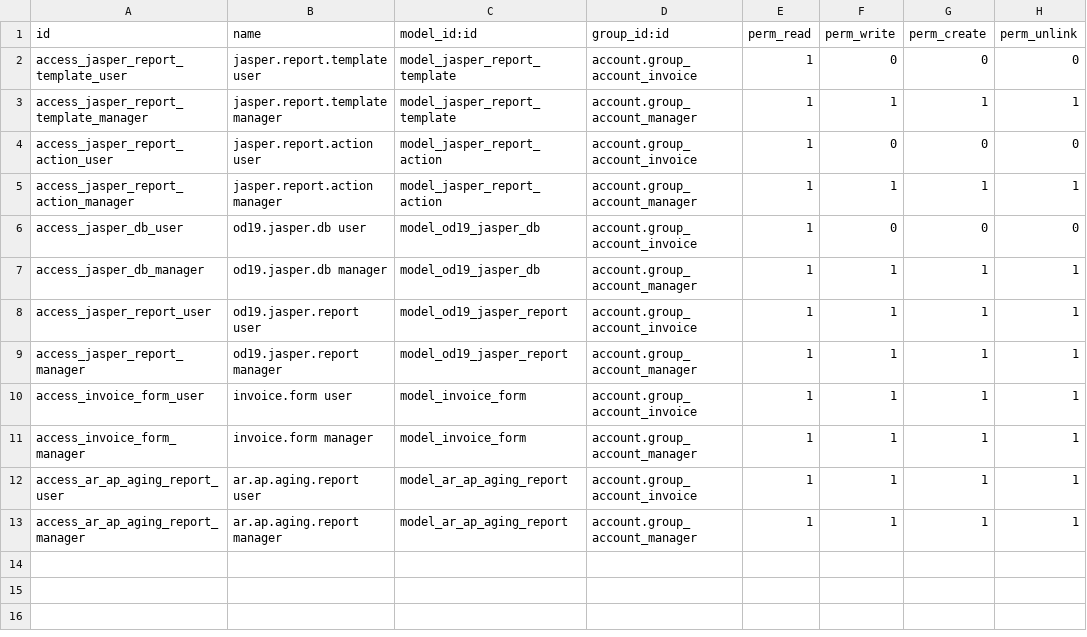
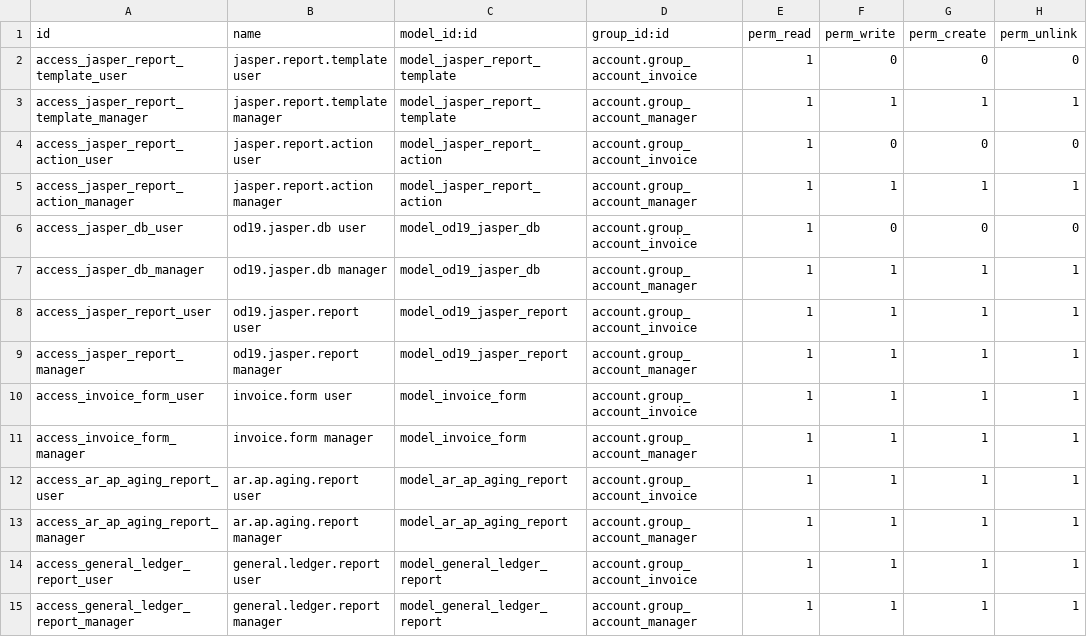
Before and after one commit to nattanonvs/odoo19ce-autoinfo, a CSV file: custom_addons/od19_reporting_jasper/security/ir.model.access.csv, drawn as a sheet.

Commit message:
feat(od19_reporting_jasper): add the General Ledger Jasper report
Add the general_ledger.jrxml template, its wizard and views, wire it into the manifest and the wizard package, and grant the wizard access rights.

```diff
--- a/custom_addons/od19_reporting_jasper/security/ir.model.access.csv
+++ b/custom_addons/od19_reporting_jasper/security/ir.model.access.csv
@@ -13 +13,3 @@ access_ar_ap_aging_report_user,ar.ap.aging.report user,model_ar_ap_aging_report,
 access_ar_ap_aging_report_manager,ar.ap.aging.report manager,model_ar_ap_aging_report,account.group_account_manager,1,1,1,1
+access_general_ledger_report_user,general.ledger.report user,model_general_ledger_report,account.group_account_invoice,1,1,1,1
+access_general_ledger_report_manager,general.ledger.report manager,model_general_ledger_report,account.group_account_manager,1,1,1,1
```
Also changed, not shown: 7 other files.
